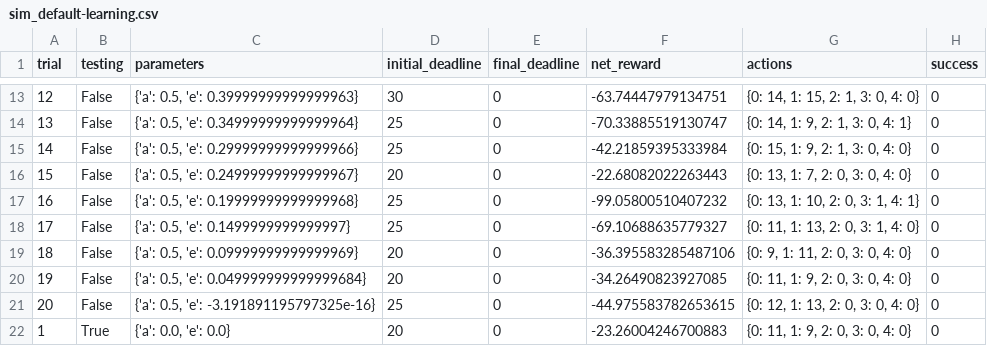
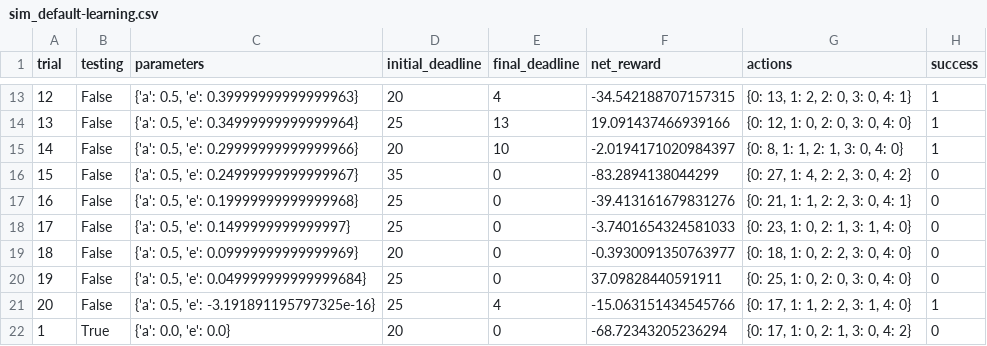
Before and after one commit to TomLisankie/Udacity-Projects, a CSV file: ml-nanodegree/ML Nanodegree Resources/projects/smartcab/logs/sim_default-learning.csv, drawn as a sheet; only a part is shown, gaps mark what is left out; the diff covers the shown part only.

```diff
--- a/ml-nanodegree/ML Nanodegree Resources/projects/smartcab/logs/sim_default-learning.csv
+++ b/ml-nanodegree/ML Nanodegree Resources/projects/smartcab/logs/sim_default-learning.csv
@@ -13,10 +13,10 @@ trial,testing,parameters,initial_deadline,final_deadline,net_reward,actions,succ
-12,False,"{'a': 0.5, 'e': 0.39999999999999963}",30,0,-63.74447979134751,"{0: 14, 1: 15, 2: 1, 3: 0, 4: 0}",0
-13,False,"{'a': 0.5, 'e': 0.34999999999999964}",25,0,-70.33885519130747,"{0: 14, 1: 9, 2: 1, 3: 0, 4: 1}",0
-14,False,"{'a': 0.5, 'e': 0.29999999999999966}",25,0,-42.21859395333984,"{0: 15, 1: 9, 2: 1, 3: 0, 4: 0}",0
-15,False,"{'a': 0.5, 'e': 0.24999999999999967}",20,0,-22.68082022263443,"{0: 13, 1: 7, 2: 0, 3: 0, 4: 0}",0
-16,False,"{'a': 0.5, 'e': 0.19999999999999968}",25,0,-99.05800510407232,"{0: 13, 1: 10, 2: 0, 3: 1, 4: 1}",0
-17,False,"{'a': 0.5, 'e': 0.1499999999999997}",25,0,-69.10688635779327,"{0: 11, 1: 13, 2: 0, 3: 1, 4: 0}",0
-18,False,"{'a': 0.5, 'e': 0.09999999999999969}",20,0,-36.395583285487106,"{0: 9, 1: 11, 2: 0, 3: 0, 4: 0}",0
-19,False,"{'a': 0.5, 'e': 0.049999999999999684}",20,0,-34.26490823927085,"{0: 11, 1: 9, 2: 0, 3: 0, 4: 0}",0
-20,False,"{'a': 0.5, 'e': -3.191891195797325e-16}",25,0,-44.975583782653615,"{0: 12, 1: 13, 2: 0, 3: 0, 4: 0}",0
-1,True,"{'a': 0.0, 'e': 0.0}",20,0,-23.26004246700883,"{0: 11, 1: 9, 2: 0, 3: 0, 4: 0}",0
+12,False,"{'a': 0.5, 'e': 0.39999999999999963}",20,4,-34.542188707157315,"{0: 13, 1: 2, 2: 0, 3: 0, 4: 1}",1
+13,False,"{'a': 0.5, 'e': 0.34999999999999964}",25,13,19.091437466939166,"{0: 12, 1: 0, 2: 0, 3: 0, 4: 0}",1
+14,False,"{'a': 0.5, 'e': 0.29999999999999966}",20,10,-2.0194171020984397,"{0: 8, 1: 1, 2: 1, 3: 0, 4: 0}",1
+15,False,"{'a': 0.5, 'e': 0.24999999999999967}",35,0,-83.2894138044299,"{0: 27, 1: 4, 2: 2, 3: 0, 4: 2}",0
+16,False,"{'a': 0.5, 'e': 0.19999999999999968}",25,0,-39.413161679831276,"{0: 21, 1: 1, 2: 2, 3: 0, 4: 1}",0
+17,False,"{'a': 0.5, 'e': 0.1499999999999997}",25,0,-3.7401654324581033,"{0: 23, 1: 0, 2: 1, 3: 1, 4: 0}",0
+18,False,"{'a': 0.5, 'e': 0.09999999999999969}",20,0,-0.3930091350763977,"{0: 18, 1: 0, 2: 2, 3: 0, 4: 0}",0
+19,False,"{'a': 0.5, 'e': 0.049999999999999684}",25,0,37.09828440591911,"{0: 25, 1: 0, 2: 0, 3: 0, 4: 0}",0
+20,False,"{'a': 0.5, 'e': -3.191891195797325e-16}",25,4,-15.063151434545766,"{0: 17, 1: 1, 2: 2, 3: 1, 4: 0}",1
+1,True,"{'a': 0.0, 'e': 0.0}",20,0,-68.72343205236294,"{0: 17, 1: 0, 2: 1, 3: 0, 4: 2}",0
```
Also changed, not shown: 71 edited cells elsewhere in this file, 3 other files.
